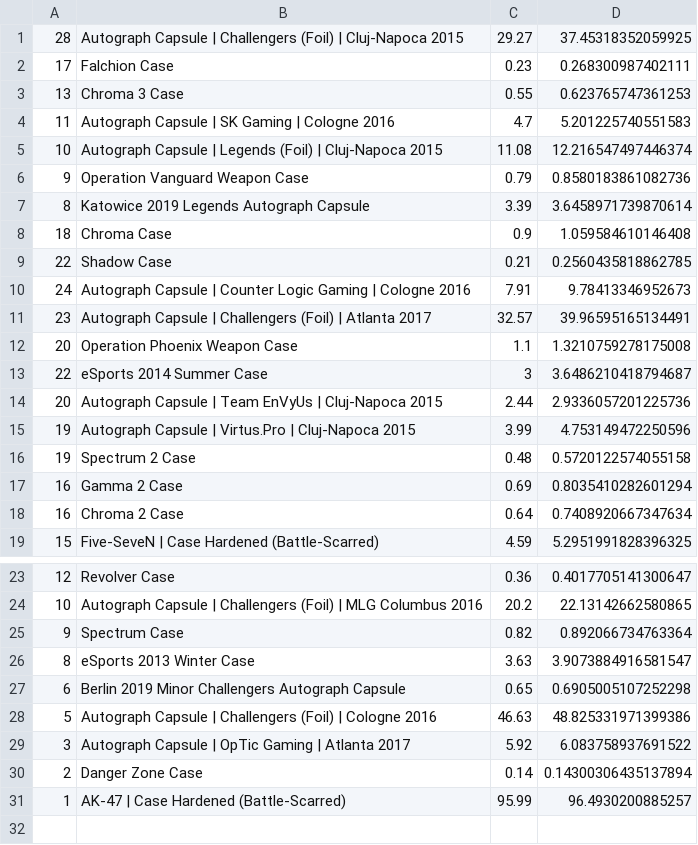
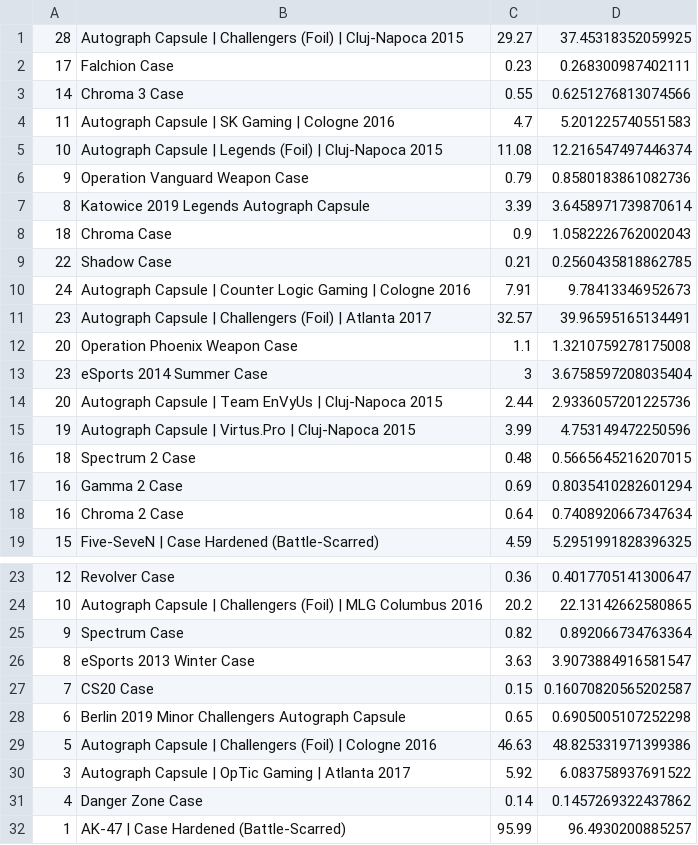
Before and after one commit to AUTACE/Trade_Data, a CSV file: sb_Best_Profit.csv, drawn as a sheet; only a part is shown, gaps mark what is left out.

Commit message:
Uploaded via octonode

```diff
--- a/sb_Best_Profit.csv
+++ b/sb_Best_Profit.csv
@@ -2,3 +2,3 @@
 17;Falchion Case;0.23;0.268300987402111
-13;Chroma 3 Case;0.55;0.623765747361253
+14;Chroma 3 Case;0.55;0.6251276813074566
 11;Autograph Capsule | SK Gaming | Cologne 2016;4.7;5.201225740551583
@@ -7,3 +7,3 @@
 8;Katowice 2019 Legends Autograph Capsule;3.39;3.6458971739870614
-18;Chroma Case;0.9;1.059584610146408
+18;Chroma Case;0.9;1.0582226762002043
 22;Shadow Case;0.21;0.2560435818862785
@@ -12,6 +12,6 @@
 20;Operation Phoenix Weapon Case;1.1;1.3210759278175008
-22;eSports 2014 Summer Case;3;3.6486210418794687
+23;eSports 2014 Summer Case;3;3.6758597208035404
 20;Autograph Capsule | Team EnVyUs | Cluj-Napoca 2015;2.44;2.9336057201225736
 19;Autograph Capsule | Virtus.Pro | Cluj-Napoca 2015;3.99;4.753149472250596
-19;Spectrum 2 Case;0.48;0.5720122574055158
+18;Spectrum 2 Case;0.48;0.5665645216207015
 16;Gamma 2 Case;0.69;0.8035410282601294
@@ -26,2 +26,3 @@
 8;eSports 2013 Winter Case;3.63;3.9073884916581547
+7;CS20 Case;0.15;0.16070820565202587
 6;Berlin 2019 Minor Challengers Autograph Capsule;0.65;0.6905005107252298
@@ -29,3 +30,3 @@
 3;Autograph Capsule | OpTic Gaming | Atlanta 2017;5.92;6.083758937691522
-2;Danger Zone Case;0.14;0.14300306435137894
+4;Danger Zone Case;0.14;0.1457269322437862
 1;AK-47 | Case Hardened (Battle-Scarred);95.99;96.4930200885257
```
